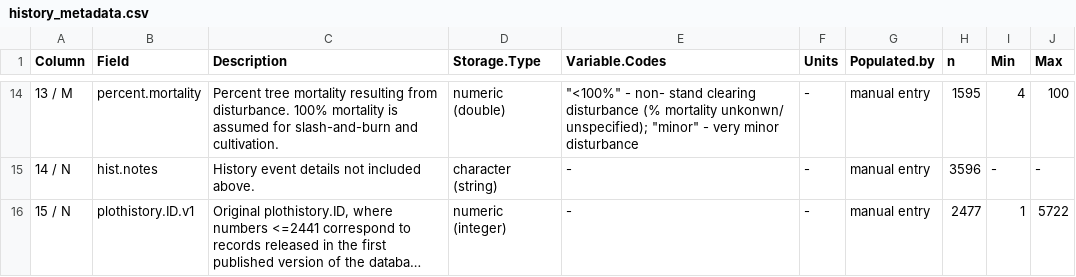
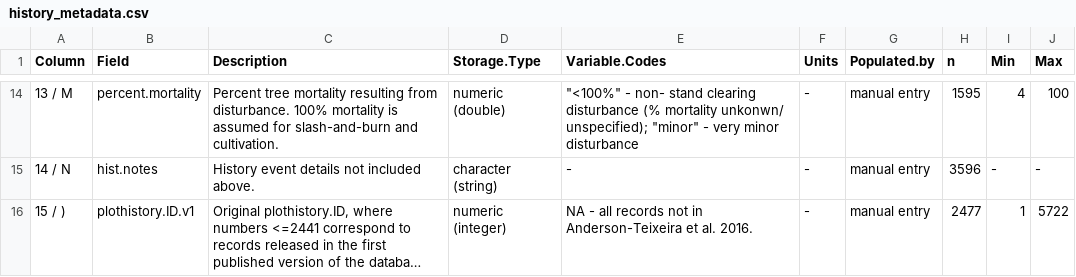
Before and after one commit to forc-db/ForC, a CSV file: metadata/history_metadata.csv, drawn as a sheet; only a part is shown, gaps mark what is left out; long unchanged cells end in …; the diff names each change by its address in the sheet, - before the commit and + after, or states it on an @@ line.

Commit message:
metadata fixes
closes issue #116.

```diff
--- a/metadata/history_metadata.csv
+++ b/metadata/history_metadata.csv
-A16 (Column): 15 / N
+A16 (Column): 15 / )
-E16 (Variable.Codes): -
+E16 (Variable.Codes): NA - all records not in Anderson-Teixeira et al. 2016.
```
